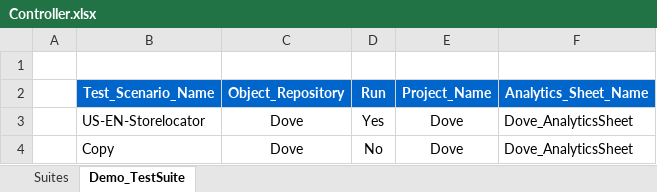
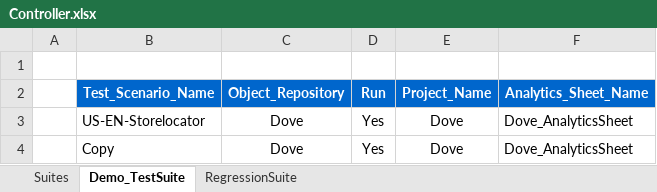
Before and after one commit to sachinkmr/WebAnalytics, an Excel workbook: input/Controller.xlsx, sheet Demo_TestSuite, drawn as a sheet; values as stored, in another font and other column widths than the file's, no borders; the diff names each change by its address in the sheet, - before the commit and + after, or states it on an @@ line.

Commit message:
test step skip bug fix

```diff
--- a/input/Controller.xlsx (sheet Demo_TestSuite)
+++ b/input/Controller.xlsx (sheet Demo_TestSuite)
+sheet tab: RegressionSuite
-D4 (Run): No
+D4 (Run): Yes
```
Also changed, not shown: sheet Suites, 10 other files.
